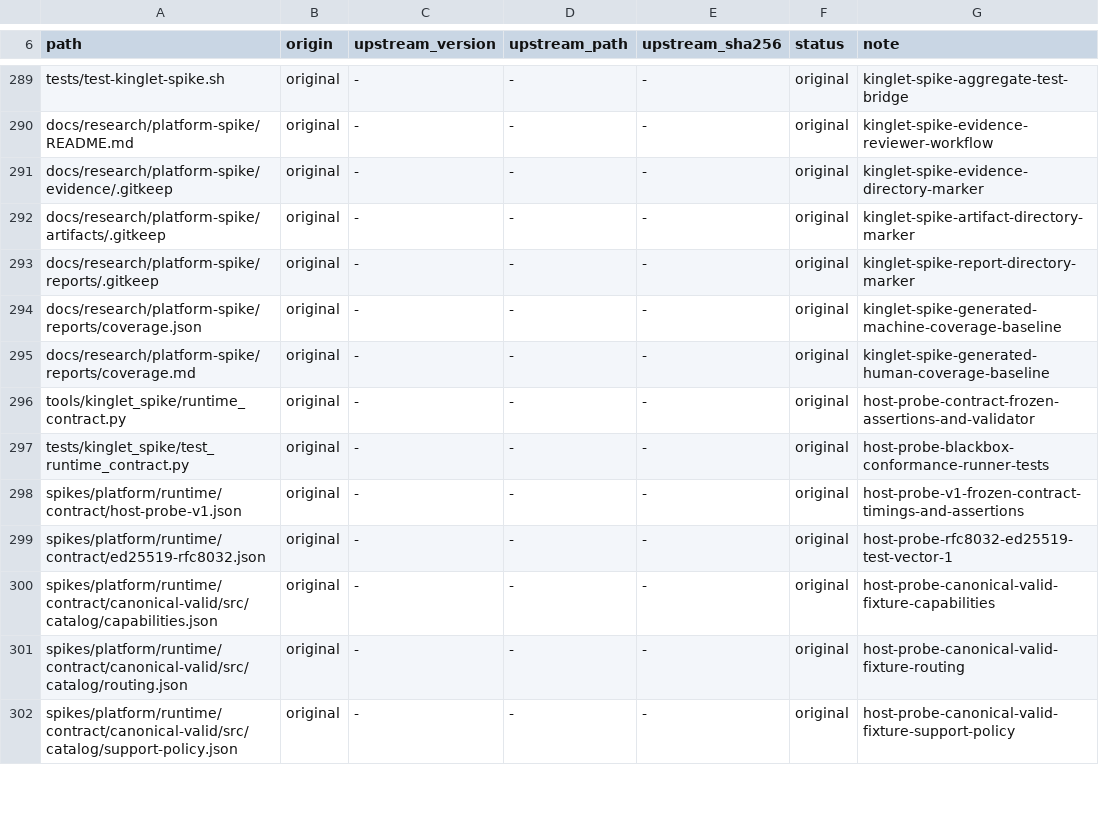
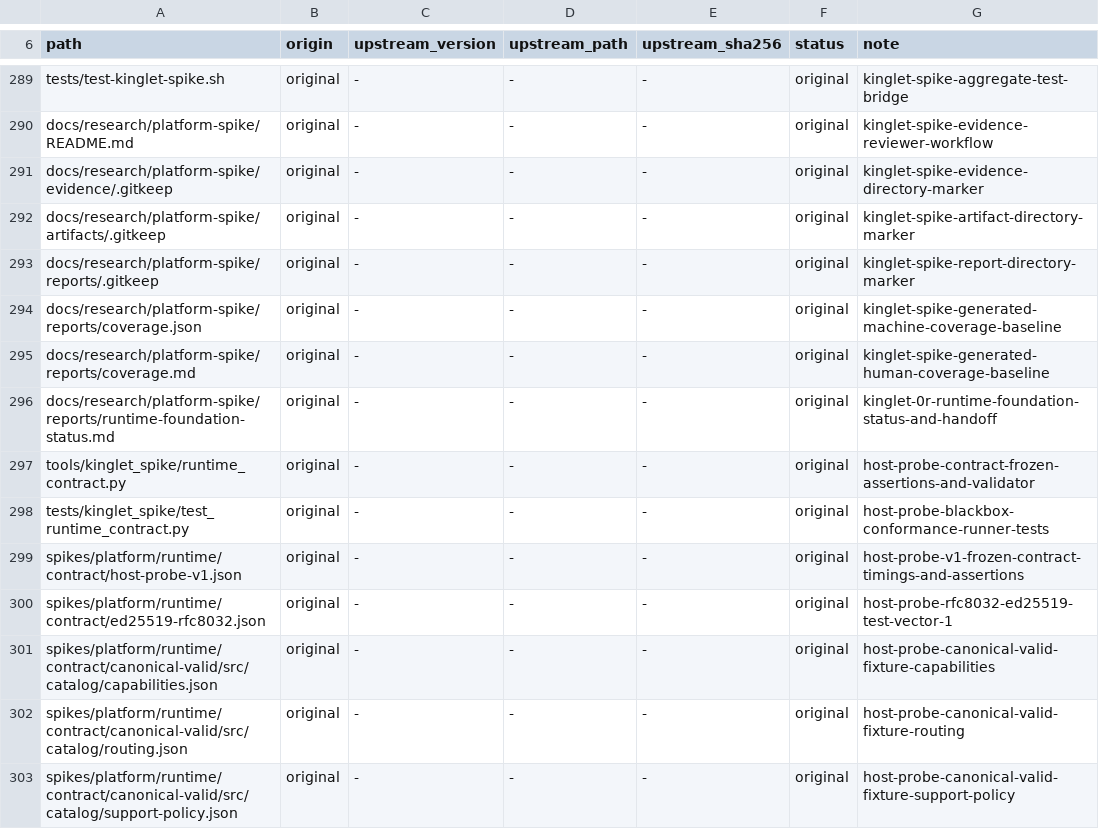
Before and after one commit to OmerZeyveli/kinglet-unity, a TSV file: provenance.tsv, drawn as a sheet; only a part is shown, gaps mark what is left out; the diff names each change by its address in the sheet, - before the commit and + after, or states it on an @@ line.

```diff
--- a/provenance.tsv
+++ b/provenance.tsv
+row 296: docs/research/platform-spike/reports/runtime-foundation-status.md | original | - | - | - | original | kinglet-0r-runtime-foundation-status-and-handoff
```
Also changed, not shown: 1 other file.
